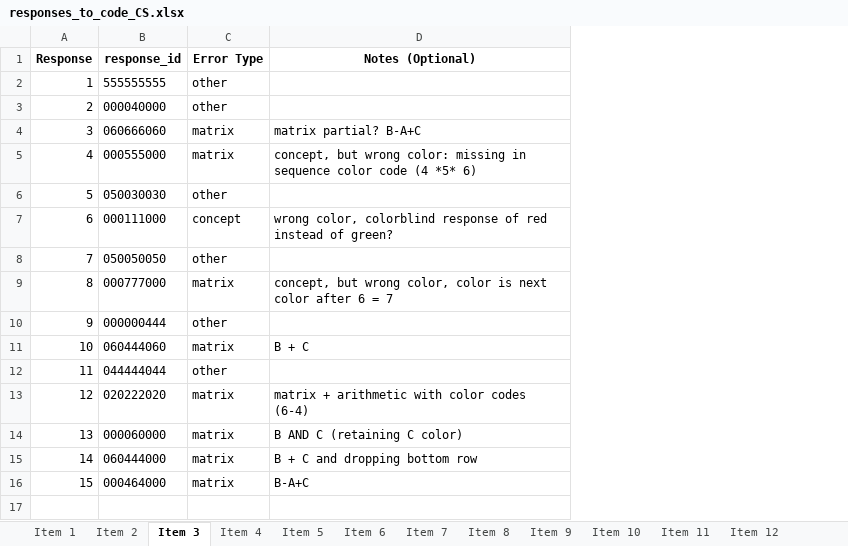
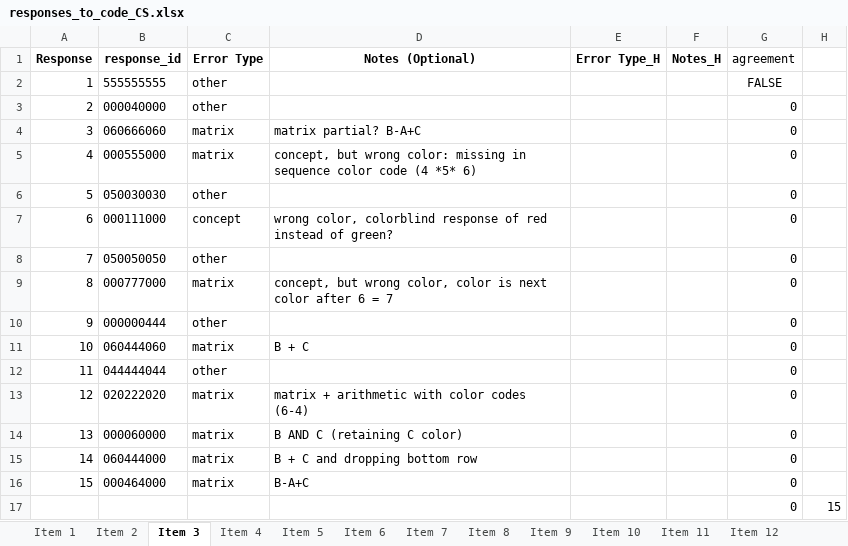
Before and after one commit to cstevenson-uva/kidsARC, an Excel workbook: data/error_coding/responses_to_code_CS.xlsx, sheet Item 3, drawn as a sheet; values as stored, in another font and other column widths than the file's, no borders; the diff names each change by its address in the sheet, - before the commit and + after, or states it on an @@ line.

Commit message:
added rater agreement

```diff
--- a/data/error_coding/responses_to_code_CS.xlsx (sheet Item 3)
+++ b/data/error_coding/responses_to_code_CS.xlsx (sheet Item 3)
+column E (Error Type_H), empty
+column F (Notes_H), empty
+column G (agreement), rows 2-16: FALSE | 0 | 0 | 0 | 0 | 0 | 0 | 0 | 0 | 0 | 0 | 0 | 0 | 0 | 0
+column H, empty
+row 17:  |  |  |  |  |  | 0 | 15
```
Also changed, not shown: sheet Item 2, sheet Item 4, sheet Item 5, sheet Item 1, sheet Item 9, sheet Item 11, 9 more sheets, other sheet tabs.
